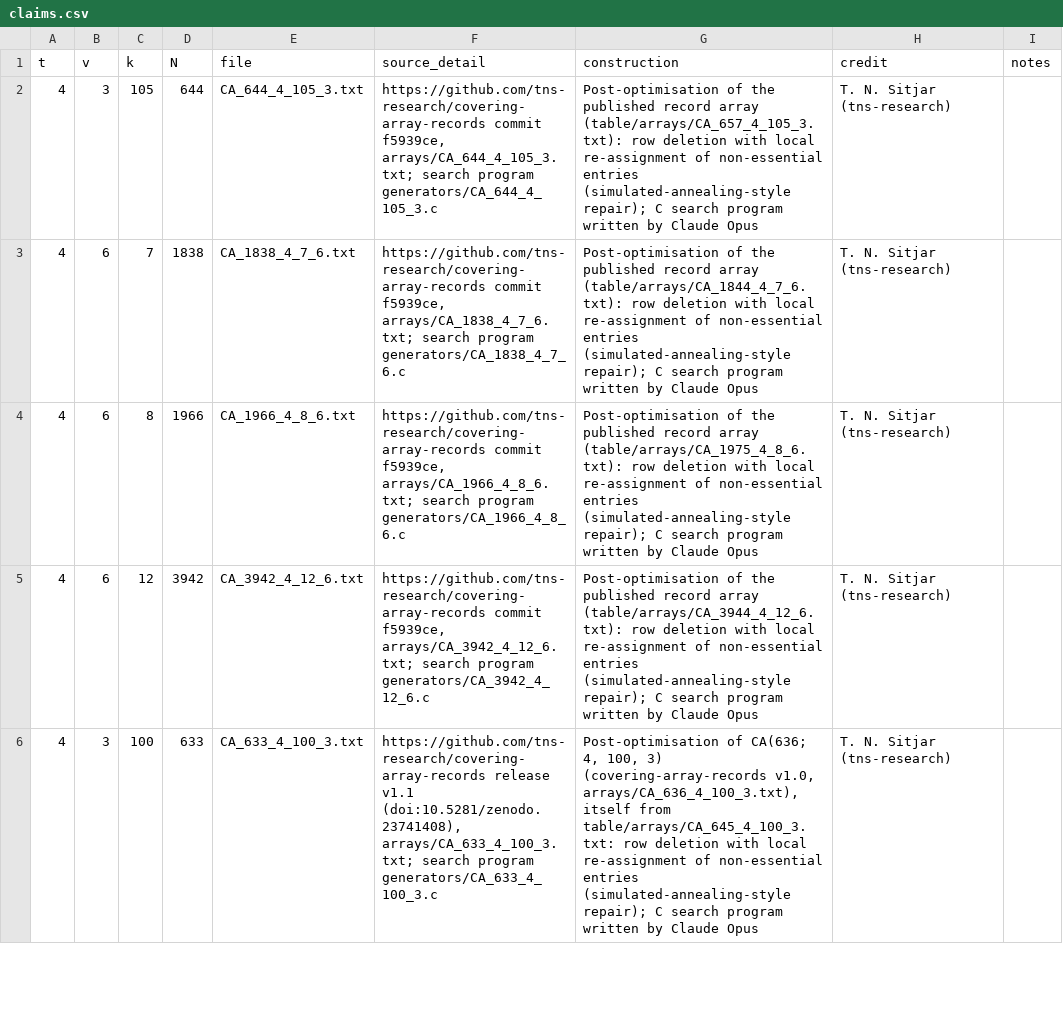
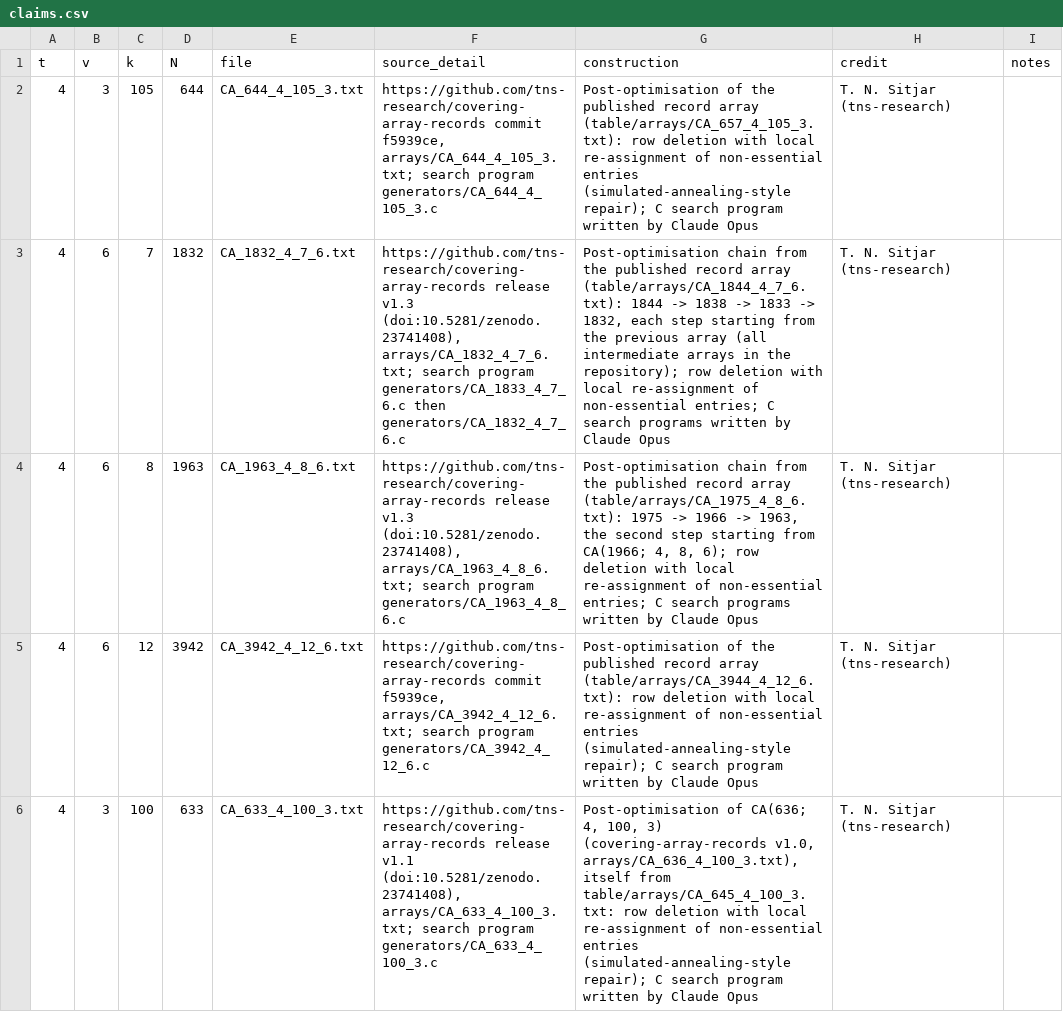
Before and after one commit to chrispbsmolen/ca-tools, a CSV file: submissions/sitjar-t4-2026-10/claims.csv, drawn as a sheet; only a part is shown; the diff covers the shown part only.

```diff
--- a/submissions/sitjar-t4-2026-10/claims.csv
+++ b/submissions/sitjar-t4-2026-10/claims.csv
@@ -3,2 +3,2 @@ t,v,k,N,file,source_detail,construction,credit,notes
-4,6,7,1838,CA_1838_4_7_6.txt,"https://github.com/tns-research/covering-array-records commit f5939ce, arrays/CA_1838_4_7_6.txt; search program generators/CA_1838_4_7_6.c","Post-optimisation of the published record array (table/arrays/CA_1844_4_7_6.txt): row deletion with local re-assignment of non-essential entries (simulated-annealing-style repair); C search program written by Claude Opus",T. N. Sitjar (tns-research),
-4,6,8,1966,CA_1966_4_8_6.txt,"https://github.com/tns-research/covering-array-records commit f5939ce, arrays/CA_1966_4_8_6.txt; search program generators/CA_1966_4_8_6.c","Post-optimisation of the published record array (table/arrays/CA_1975_4_8_6.txt): row deletion with local re-assignment of non-essential entries (simulated-annealing-style repair); C search program written by Claude Opus",T. N. Sitjar (tns-research),
+4,6,7,1832,CA_1832_4_7_6.txt,"https://github.com/tns-research/covering-array-records release v1.3 (doi:10.5281/zenodo.23741408), arrays/CA_1832_4_7_6.txt; search program generators/CA_1833_4_7_6.c then generators/CA_1832_4_7_6.c","Post-optimisation chain from the published record array (table/arrays/CA_1844_4_7_6.txt): 1844 -> 1838 -> 1833 -> 1832, each step starting from the previous array (all intermediate arrays in the repository); row deletion with local re-assignment of non-essential entries; C search programs written by Claude Opus",T. N. Sitjar (tns-research),
+4,6,8,1963,CA_1963_4_8_6.txt,"https://github.com/tns-research/covering-array-records release v1.3 (doi:10.5281/zenodo.23741408), arrays/CA_1963_4_8_6.txt; search program generators/CA_1963_4_8_6.c","Post-optimisation chain from the published record array (table/arrays/CA_1975_4_8_6.txt): 1975 -> 1966 -> 1963, the second step starting from CA(1966; 4, 8, 6); row deletion with local re-assignment of non-essential entries; C search programs written by Claude Opus",T. N. Sitjar (tns-research),
```
Also changed, not shown: 2 added rows and 4 edited cells elsewhere in this file, 6 other files.
